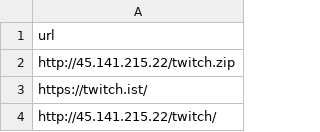
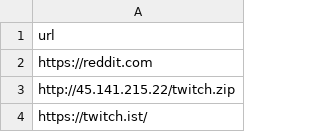
Before and after one commit to cybersl3uth/IOCs, a CSV file: 2025/clickfix_urlhaus.csv, drawn as a sheet; only a part is shown; the shorter side is filled out with more unchanged rows.

Commit message:
Update clickfix_urlhaus.csv
Added https://reddit.com for testing query

```diff
--- a/2025/clickfix_urlhaus.csv
+++ b/2025/clickfix_urlhaus.csv
@@ -1,2 +1,3 @@
 url
+https://reddit.com
 http://45.141.215.22/twitch.zip
```
